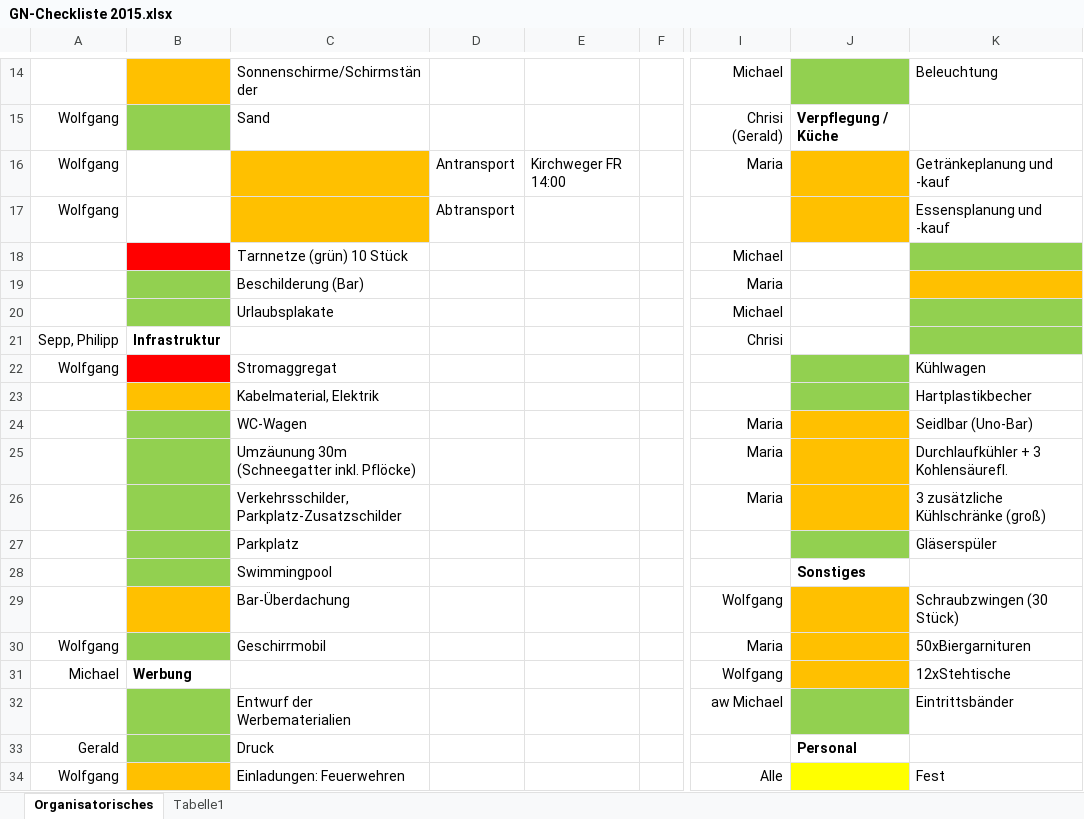
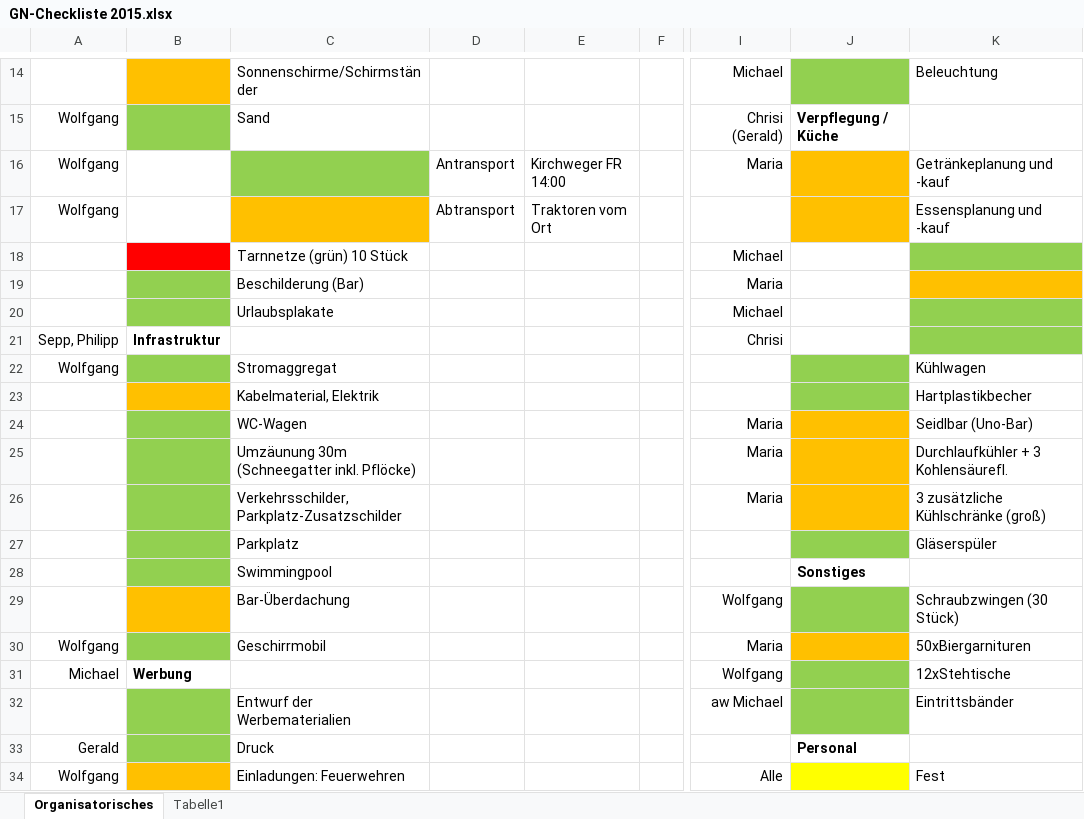
Before and after one commit to Balestrano/glarea-nox, an Excel workbook: 2015/GN-Checkliste 2015.xlsx, sheet Organisatorisches, drawn as a sheet; only a part is shown, gaps mark what is left out; values as stored, in another font and other column widths than the file's, no borders; the diff names each change by its address in the sheet, - before the commit and + after, or states it on an @@ line.

```diff
--- a/2015/GN-Checkliste 2015.xlsx (sheet Organisatorisches)
+++ b/2015/GN-Checkliste 2015.xlsx (sheet Organisatorisches)
-C16 fill: #FFC000
+C16 fill: #92D050
-E17: (empty)
+E17: Traktoren vom Ort
-B22 fill: #FF0000
+B22 fill: #92D050
-J29 fill: #FFC000
+J29 fill: #92D050
-J31 fill: #FFC000
+J31 fill: #92D050
```
